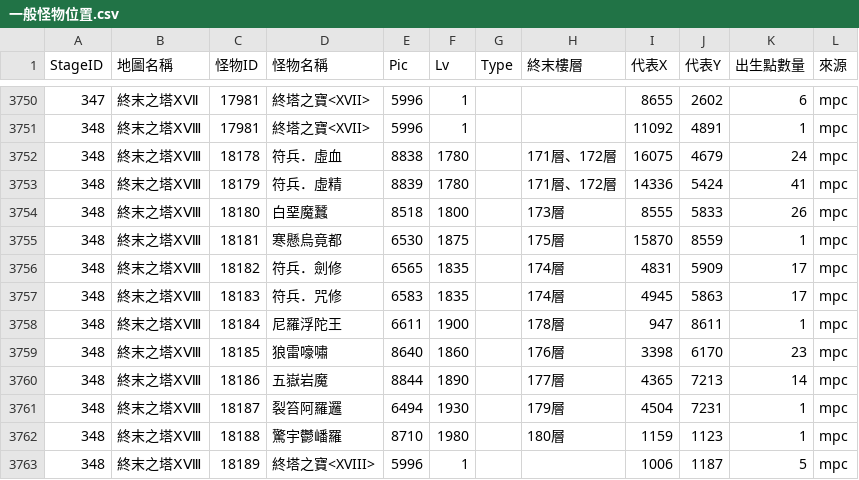
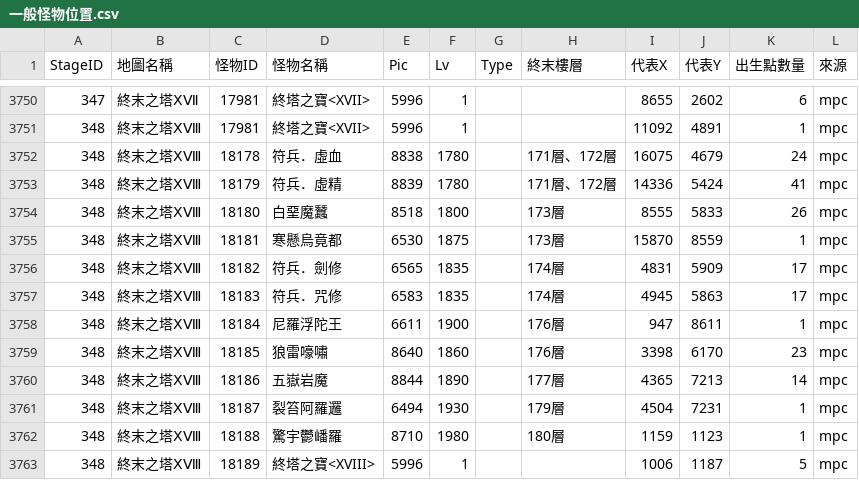
Before and after one commit to leonmax78/leonmax78.github.io, a CSV file: raw/一般怪物位置.csv, drawn as a sheet; only a part is shown, gaps mark what is left out.

```diff
--- a/raw/一般怪物位置.csv
+++ b/raw/一般怪物位置.csv
@@ -3754,6 +3754,6 @@
 348,終末之塔ⅩⅧ,18180,白堊魔蠶,8518,1800,,173層,8555,5833,26,mpc
-348,終末之塔ⅩⅧ,18181,寒懸烏竟都,6530,1875,,175層,15870,8559,1,mpc
+348,終末之塔ⅩⅧ,18181,寒懸烏竟都,6530,1875,,173層,15870,8559,1,mpc
 348,終末之塔ⅩⅧ,18182,符兵．劍修,6565,1835,,174層,4831,5909,17,mpc
 348,終末之塔ⅩⅧ,18183,符兵．咒修,6583,1835,,174層,4945,5863,17,mpc
-348,終末之塔ⅩⅧ,18184,尼羅浮陀王,6611,1900,,178層,947,8611,1,mpc
+348,終末之塔ⅩⅧ,18184,尼羅浮陀王,6611,1900,,176層,947,8611,1,mpc
 348,終末之塔ⅩⅧ,18185,狼雷嚎嘯,8640,1860,,176層,3398,6170,23,mpc
```
Also changed, not shown: 11 other files.
